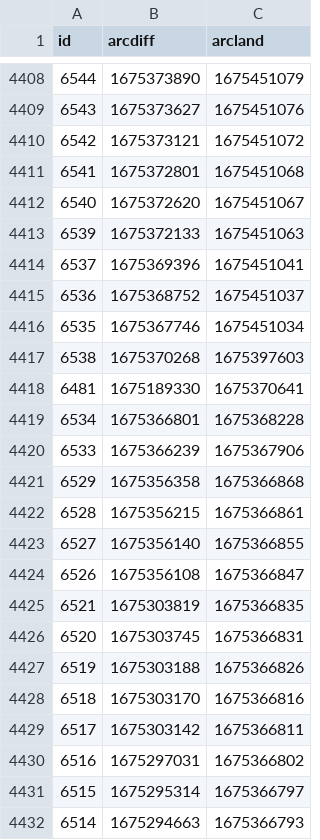
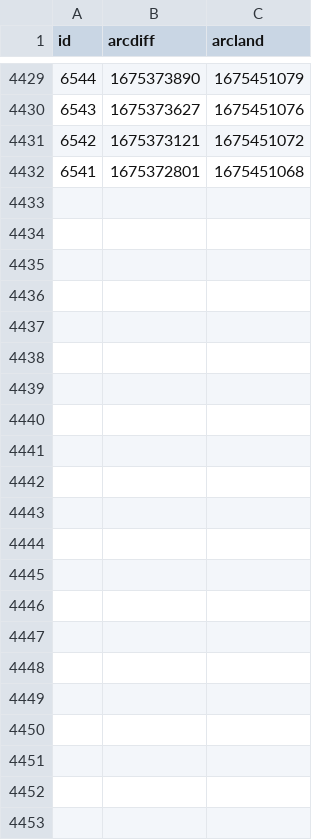
Before and after one commit to atulsmadhugiri/comm-review-velocity, a CSV file: table.csv, drawn as a sheet; only a part is shown, gaps mark what is left out; removed rows and columns are numbered as before the commit, all else as after; the diff covers the shown part only; the diff names each change by its address in the sheet, - before the commit and + after, or states it on an @@ line.

```diff
--- a/table.csv
+++ b/table.csv
-row 4412: 6540 | 1675372620 | 1675451067
-row 4413: 6539 | 1675372133 | 1675451063
-row 4414: 6537 | 1675369396 | 1675451041
-row 4415: 6536 | 1675368752 | 1675451037
-row 4416: 6535 | 1675367746 | 1675451034
-row 4417: 6538 | 1675370268 | 1675397603
-row 4418: 6481 | 1675189330 | 1675370641
-row 4419: 6534 | 1675366801 | 1675368228
-row 4420: 6533 | 1675366239 | 1675367906
-row 4421: 6529 | 1675356358 | 1675366868
-row 4422: 6528 | 1675356215 | 1675366861
-row 4423: 6527 | 1675356140 | 1675366855
-row 4424: 6526 | 1675356108 | 1675366847
-row 4425: 6521 | 1675303819 | 1675366835
-row 4426: 6520 | 1675303745 | 1675366831
-row 4427: 6519 | 1675303188 | 1675366826
-row 4428: 6518 | 1675303170 | 1675366816
-row 4429: 6517 | 1675303142 | 1675366811
-row 4430: 6516 | 1675297031 | 1675366802
-row 4431: 6515 | 1675295314 | 1675366797
-row 4432: 6514 | 1675294663 | 1675366793
```
Also changed, not shown: 21 added rows elsewhere in this file, 1 other file.
